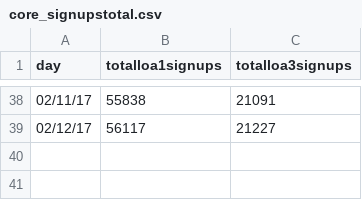
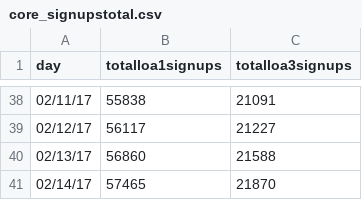
Before and after one commit to charwo/vets.gov-status, a CSV file: _data/core_signupstotal.csv, drawn as a sheet; only a part is shown, gaps mark what is left out; the diff names each change by its address in the sheet, - before the commit and + after, or states it on an @@ line.

Commit message:
Updated core_signupstotal.csv (#213)

```diff
--- a/_data/core_signupstotal.csv
+++ b/_data/core_signupstotal.csv
+row 40: 02/13/17 | 56860 | 21588
+row 41: 02/14/17 | 57465 | 21870
```
